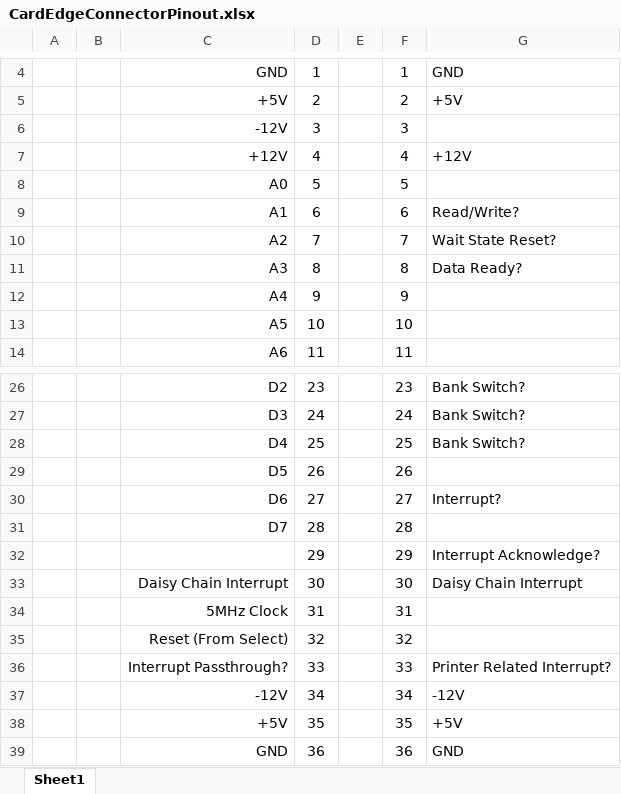
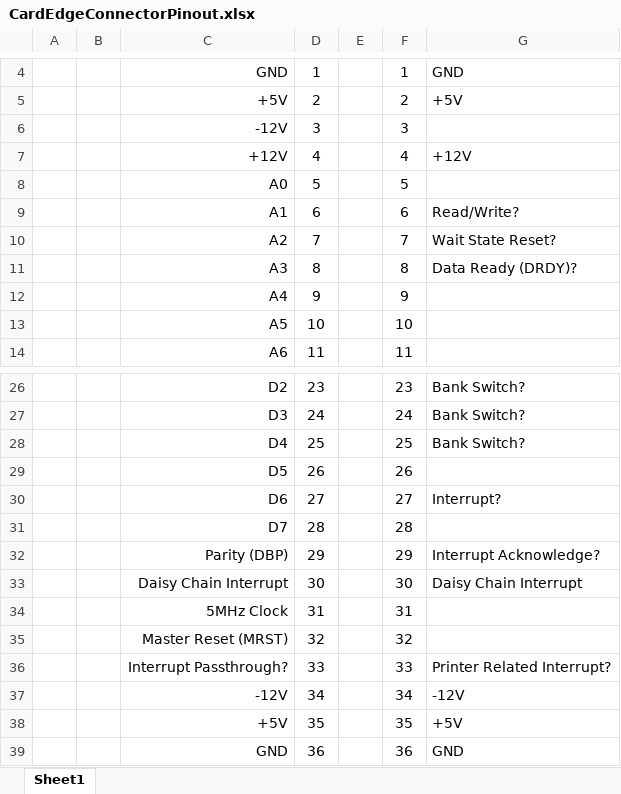
Before and after one commit to Nakazoto/CenturionComputer, an Excel workbook: Computer/CardEdgeConnectorPinout.xlsx, sheet Sheet1, drawn as a sheet; only a part is shown, gaps mark what is left out; values as stored, in another font and other column widths than the file's, no borders; the diff names each change by its address in the sheet, - before the commit and + after, or states it on an @@ line.

```diff
--- a/Computer/CardEdgeConnectorPinout.xlsx (sheet Sheet1)
+++ b/Computer/CardEdgeConnectorPinout.xlsx (sheet Sheet1)
-G11: Data Ready?
+G11: Data Ready (DRDY)?
-C32: (empty)
+C32: Parity (DBP)
-C35: Reset (From Select)
+C35: Master Reset (MRST)
```
Also changed, not shown: Computer/OpCodes_v2.xlsx, 6 other files.
